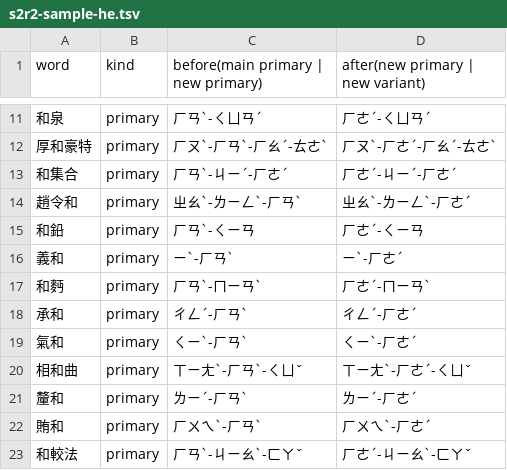
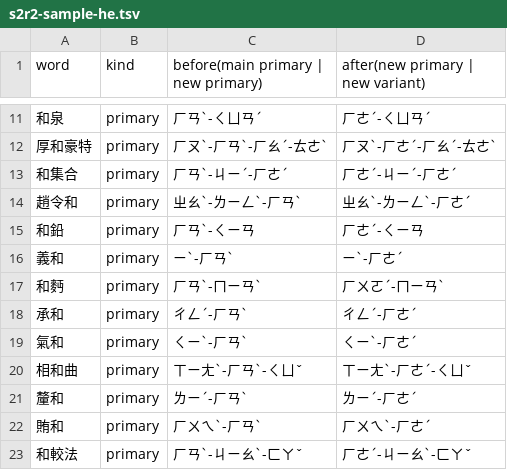
Before and after one commit to Nanako0129/shanjie, a TSV file: experiments/s2/s2r2-sample-he.tsv, drawn as a sheet; only a part is shown, gaps mark what is left out.

```diff
--- a/experiments/s2/s2r2-sample-he.tsv
+++ b/experiments/s2/s2r2-sample-he.tsv
@@ -16,3 +16,3 @@ word	kind	before(main primary | new primary)	after(new primary | new variant)
 義和	primary	ㄧˋ-ㄏㄢˋ	ㄧˋ-ㄏㄜˊ
-和麪	primary	ㄏㄢˋ-ㄇㄧㄢˋ	ㄏㄜˊ-ㄇㄧㄢˋ
+和麪	primary	ㄏㄢˋ-ㄇㄧㄢˋ	ㄏㄨㄛˊ-ㄇㄧㄢˋ
 承和	primary	ㄔㄥˊ-ㄏㄢˋ	ㄔㄥˊ-ㄏㄜˊ
```
Also changed, not shown: 5 other files.
